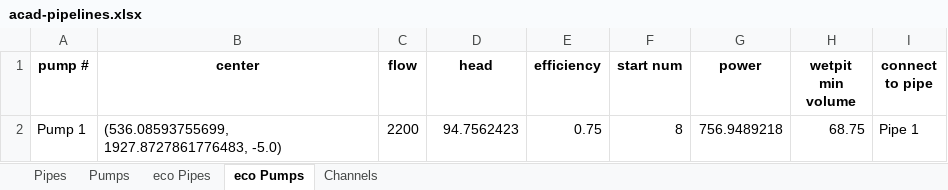
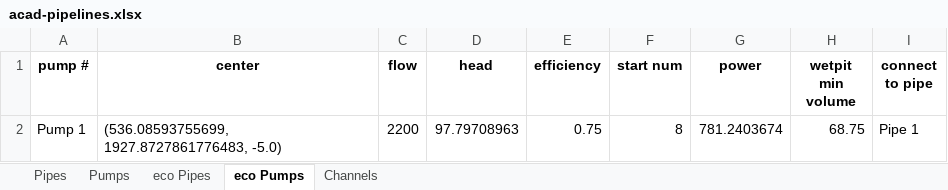
Before and after one commit to patat2418/water_app, an Excel workbook: data/outputs/acad-pipelines.xlsx, sheet eco Pumps, drawn as a sheet; values as stored, in another font and other column widths than the file's, no borders; the diff names each change by its address in the sheet, - before the commit and + after, or states it on an @@ line.

```diff
--- a/data/outputs/acad-pipelines.xlsx (sheet eco Pumps)
+++ b/data/outputs/acad-pipelines.xlsx (sheet eco Pumps)
-D2 (head): 94.7562423
+D2 (head): 97.79708963
-G2 (power): 756.9489218
+G2 (power): 781.2403674
```
Also changed, not shown: sheet eco Pipes, 4 other files.
